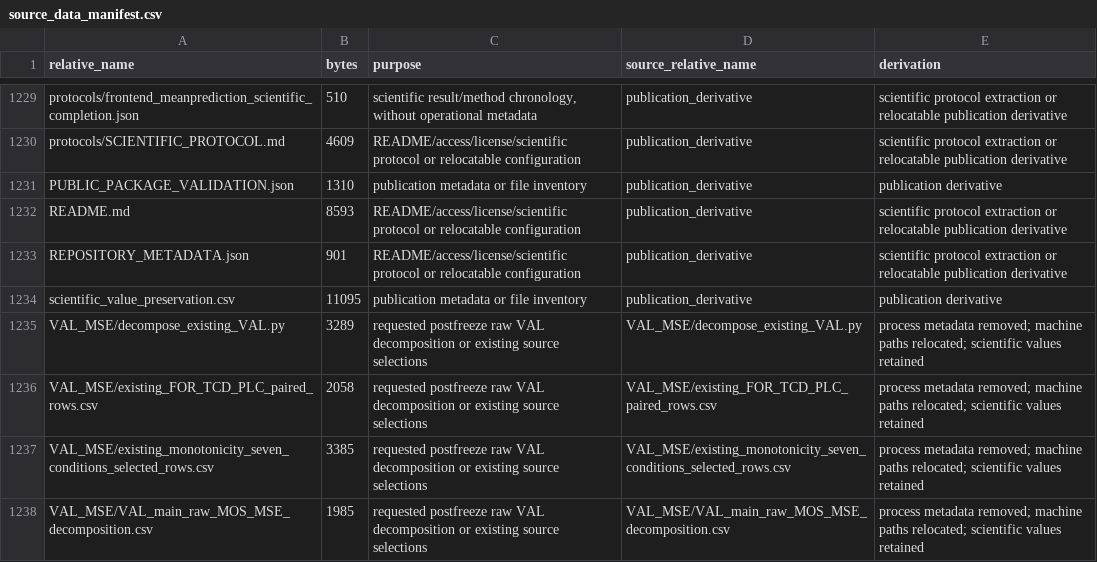
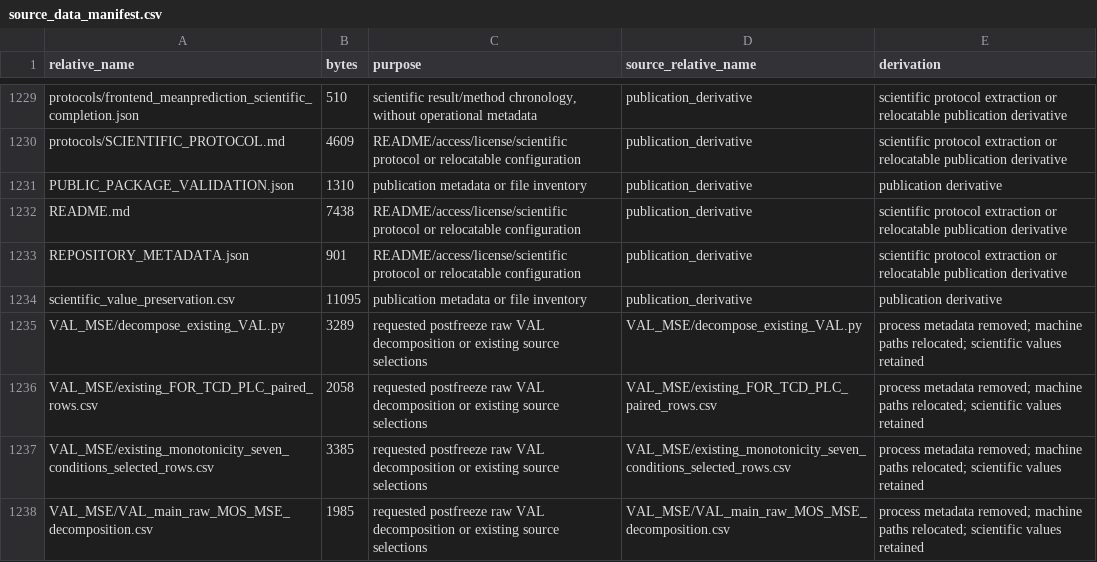
Before and after one commit to chenyikai1207/nisqa-streaming-quality, a CSV file: source_data_manifest.csv, drawn as a sheet; only a part is shown, gaps mark what is left out.

Commit message:
docs: correct README byte count in file inventory

```diff
--- a/source_data_manifest.csv
+++ b/source_data_manifest.csv
@@ -1231,3 +1231,3 @@ protocols/SCIENTIFIC_PROTOCOL.md,4609,README/access/license/scientific protocol
 PUBLIC_PACKAGE_VALIDATION.json,1310,publication metadata or file inventory,publication_derivative,publication derivative
-README.md,8593,README/access/license/scientific protocol or relocatable configuration,publication_derivative,scientific protocol extraction or relocatable publication derivative
+README.md,7438,README/access/license/scientific protocol or relocatable configuration,publication_derivative,scientific protocol extraction or relocatable publication derivative
 REPOSITORY_METADATA.json,901,README/access/license/scientific protocol or relocatable configuration,publication_derivative,scientific protocol extraction or relocatable publication derivative
```
